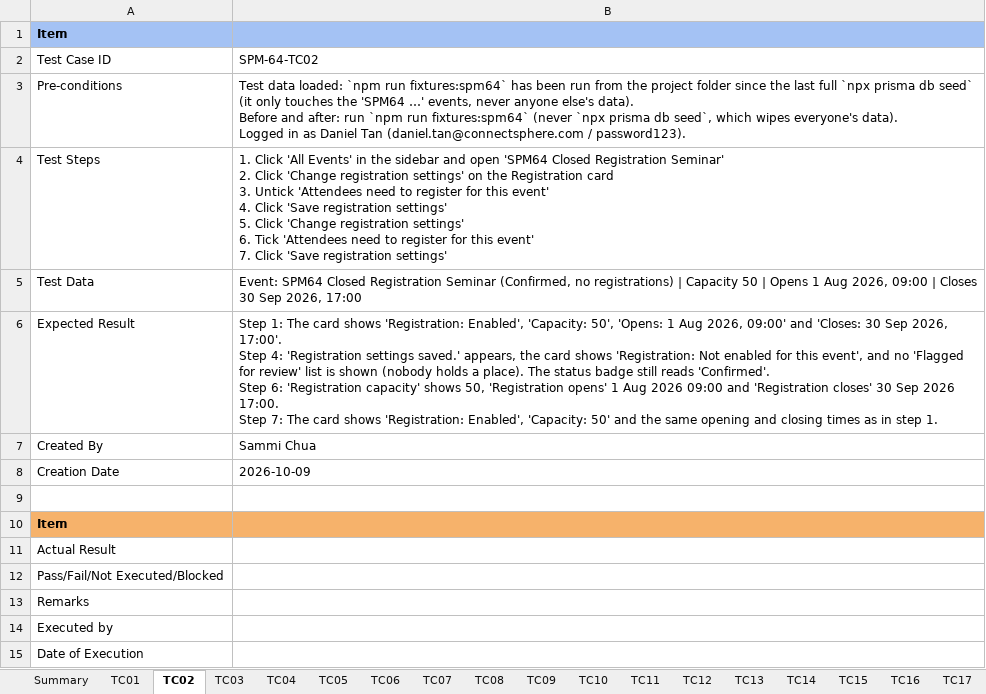
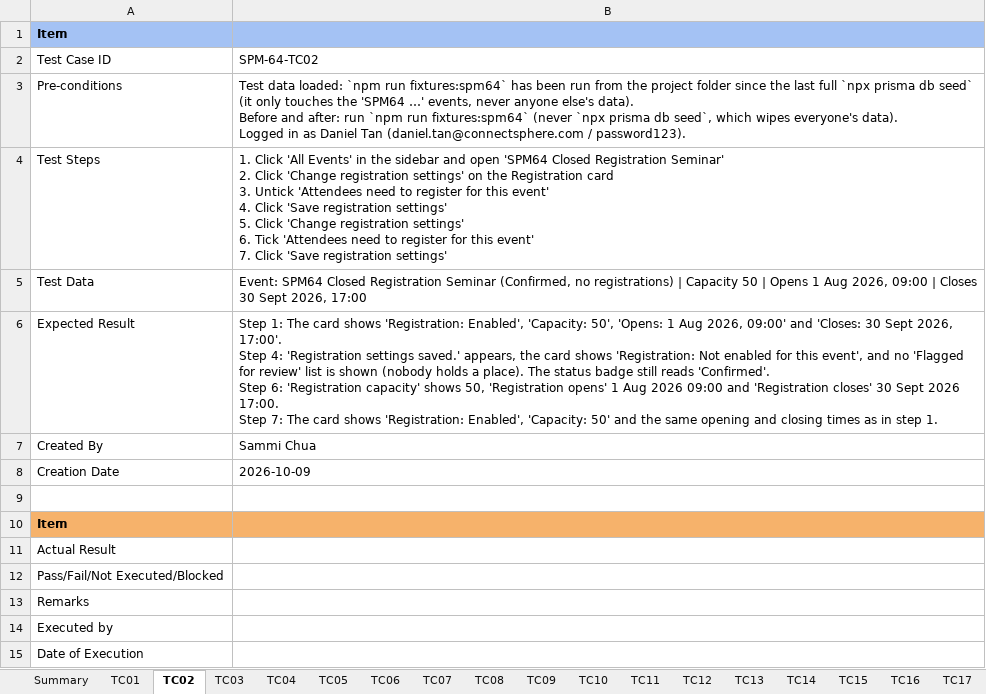
Before and after one commit to kchoongg/IS212, an Excel workbook: docs/test-cases/SPM-64_Test_Cases.xlsx, sheet TC02, drawn as a sheet; values as stored, in another font and other column widths than the file's, no borders; ↵ is a line break in a cell; the diff names each change by its address in the sheet, - before the commit and + after, or states it on an @@ line.

Commit message:
Registration card on the event Overview

```diff
--- a/docs/test-cases/SPM-64_Test_Cases.xlsx (sheet TC02)
+++ b/docs/test-cases/SPM-64_Test_Cases.xlsx (sheet TC02)
-B5: …Closes 30 Sep 2026, 17:00
+B5: …Closes 30 Sept 2026, 17:00
-B6: …'Closes: 30 Sep 2026, 17:00'. ↵ Step 4: 'Registration settings saved.' appears, the card shows 'Registration: Not enabled for this event', and no 'Flagged for review' list is shown (nobody holds a place). The status badge still reads 'Confirmed'. ↵ Step 6: 'Registration capacity' shows 50, 'Registration opens' 1 Aug 2026 09:00 and 'Registration closes' 30 Sep 2026 17:00.…
+B6: …'Closes: 30 Sept 2026, 17:00'. ↵ Step 4: 'Registration settings saved.' appears, the card shows 'Registration: Not enabled for this event', and no 'Flagged for review' list is shown (nobody holds a place). The status badge still reads 'Confirmed'. ↵ Step 6: 'Registration capacity' shows 50, 'Registration opens' 1 Aug 2026 09:00 and 'Registration closes' 30 Sept 2026 17:00.…
```
Also changed, not shown: sheet TC14, sheet TC23, 11 other files.
